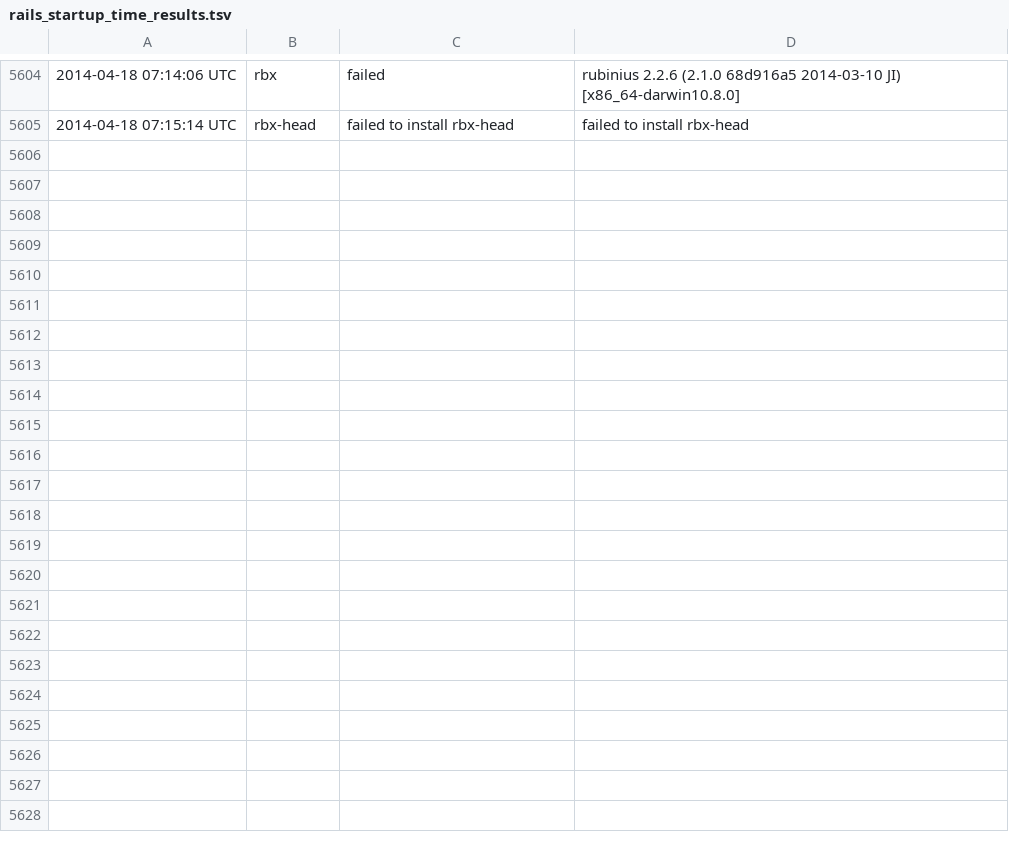
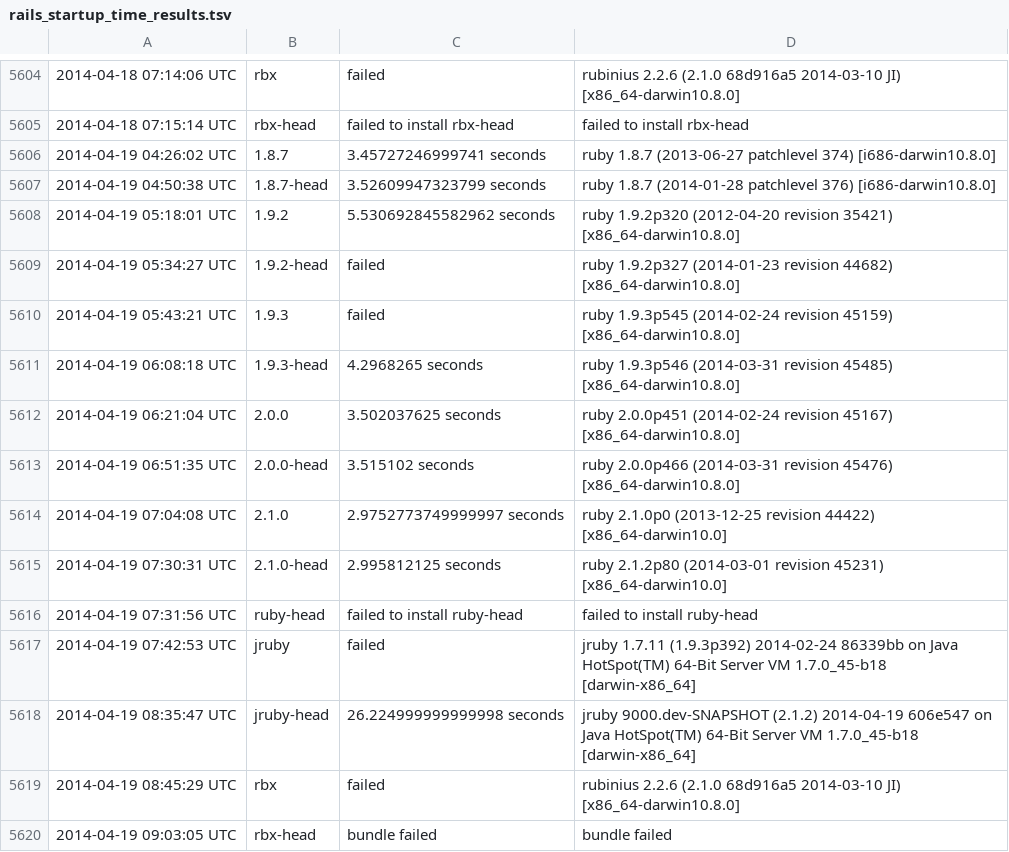
Before and after one commit to brianhempel/isrubyfastyet, a TSV file: results/rails_startup_time_results.tsv, drawn as a sheet; only a part is shown, gaps mark what is left out.

```diff
--- a/results/rails_startup_time_results.tsv
+++ b/results/rails_startup_time_results.tsv
@@ -5605 +5605,16 @@
 2014-04-18 07:15:14 UTC	rbx-head	failed to install rbx-head	failed to install rbx-head
+2014-04-19 04:26:02 UTC	1.8.7	3.45727246999741 seconds	ruby 1.8.7 (2013-06-27 patchlevel 374) [i686-darwin10.8.0]
+2014-04-19 04:50:38 UTC	1.8.7-head	3.52609947323799 seconds	ruby 1.8.7 (2014-01-28 patchlevel 376) [i686-darwin10.8.0]
+2014-04-19 05:18:01 UTC	1.9.2	5.530692845582962 seconds	ruby 1.9.2p320 (2012-04-20 revision 35421) [x86_64-darwin10.8.0]
+2014-04-19 05:34:27 UTC	1.9.2-head	failed	ruby 1.9.2p327 (2014-01-23 revision 44682) [x86_64-darwin10.8.0]
+2014-04-19 05:43:21 UTC	1.9.3	failed	ruby 1.9.3p545 (2014-02-24 revision 45159) [x86_64-darwin10.8.0]
+2014-04-19 06:08:18 UTC	1.9.3-head	4.2968265 seconds	ruby 1.9.3p546 (2014-03-31 revision 45485) [x86_64-darwin10.8.0]
+2014-04-19 06:21:04 UTC	2.0.0	3.502037625 seconds	ruby 2.0.0p451 (2014-02-24 revision 45167) [x86_64-darwin10.8.0]
+2014-04-19 06:51:35 UTC	2.0.0-head	3.515102 seconds	ruby 2.0.0p466 (2014-03-31 revision 45476) [x86_64-darwin10.8.0]
+2014-04-19 07:04:08 UTC	2.1.0	2.9752773749999997 seconds	ruby 2.1.0p0 (2013-12-25 revision 44422) [x86_64-darwin10.0]
+2014-04-19 07:30:31 UTC	2.1.0-head	2.995812125 seconds	ruby 2.1.2p80 (2014-03-01 revision 45231) [x86_64-darwin10.0]
+2014-04-19 07:31:56 UTC	ruby-head	failed to install ruby-head	failed to install ruby-head
+2014-04-19 07:42:53 UTC	jruby	failed	jruby 1.7.11 (1.9.3p392) 2014-02-24 86339bb on Java HotSpot(TM) 64-Bit Server VM 1.7.0_45-b18 [darwin-x86_64]
+2014-04-19 08:35:47 UTC	jruby-head	26.224999999999998 seconds	jruby 9000.dev-SNAPSHOT (2.1.2) 2014-04-19 606e547 on Java HotSpot(TM) 64-Bit Server VM 1.7.0_45-b18 [darwin-x86_64]
+2014-04-19 08:45:29 UTC	rbx	failed	rubinius 2.2.6 (2.1.0 68d916a5 2014-03-10 JI) [x86_64-darwin10.8.0]
+2014-04-19 09:03:05 UTC	rbx-head	bundle failed	bundle failed
```
Also changed, not shown: results/rails_memory_usage_results.tsv, results/rails_requests_per_second_results.tsv, 1 other file.
